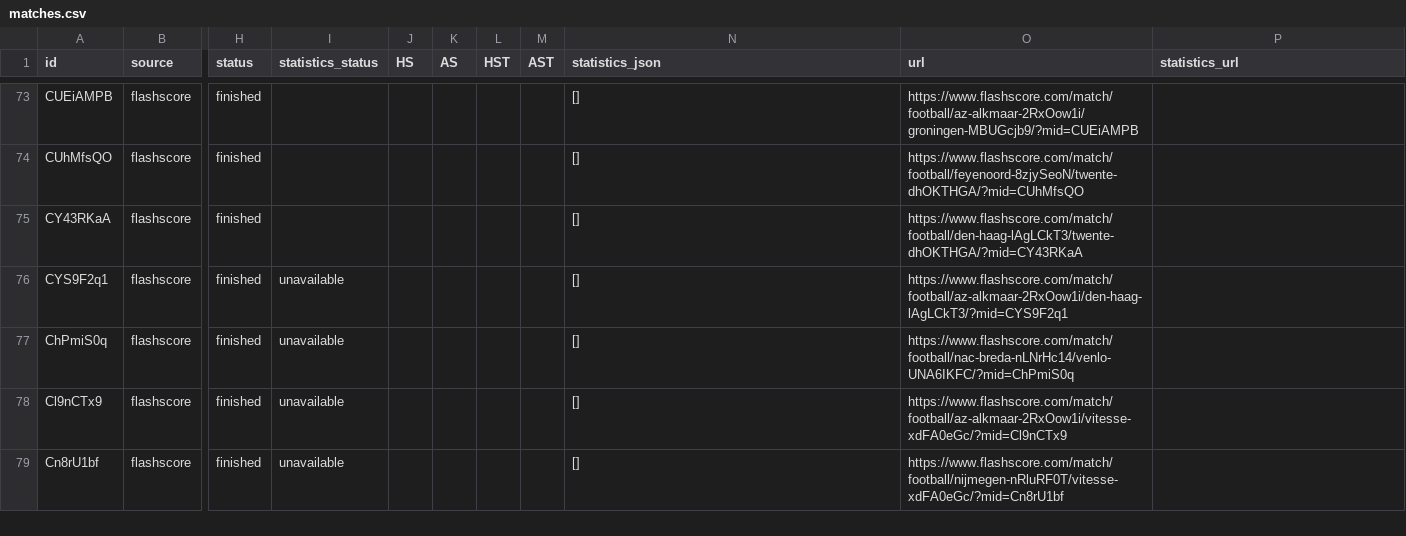
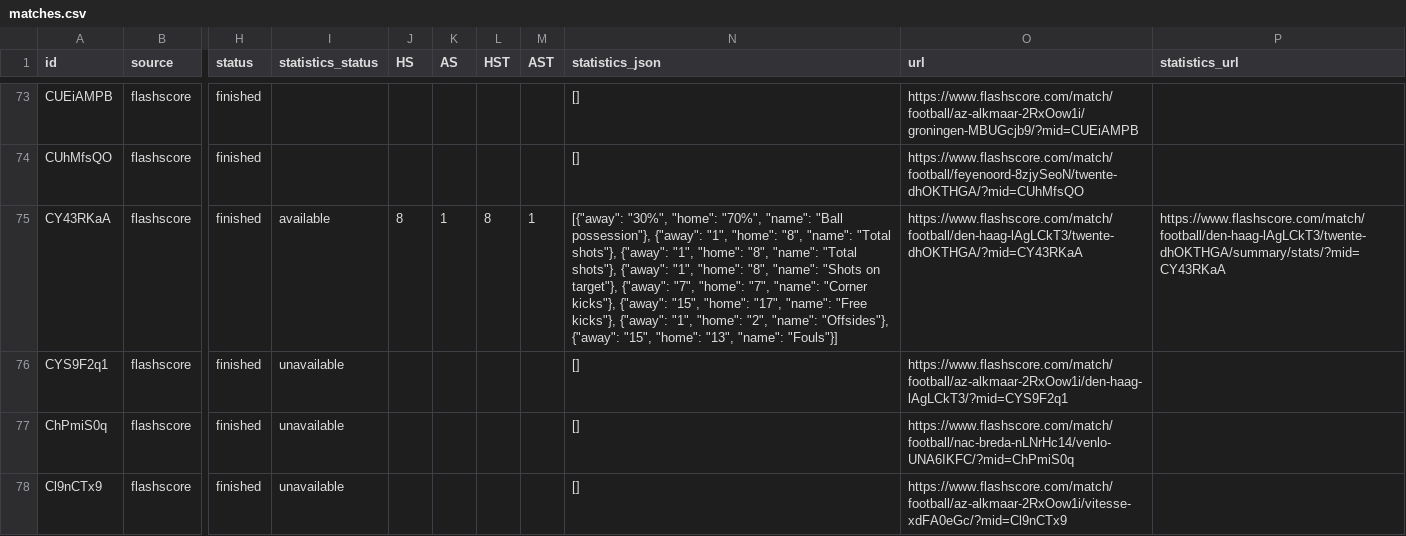
Before and after one commit to JAXON220803/data_scrapping, a CSV file: data/Netherlands/N1/2012-2013/flashscore/matches.csv, drawn as a sheet; only a part is shown, gaps mark what is left out; the shorter side is filled out with more unchanged rows; the diff covers the shown part only; the diff names each change by its address in the sheet, - before the commit and + after, or states it on an @@ line.

```diff
--- a/data/Netherlands/N1/2012-2013/flashscore/matches.csv
+++ b/data/Netherlands/N1/2012-2013/flashscore/matches.csv
-I75 (statistics_status): (empty)
+I75 (statistics_status): available
-J75 (HS): (empty)
+J75 (HS): 8
-K75 (AS): (empty)
+K75 (AS): 1
-L75 (HST): (empty)
+L75 (HST): 8
-M75 (AST): (empty)
+M75 (AST): 1
-N75 (statistics_json): []
+N75 (statistics_json): [{"away": "30%", "home": "70%", "name": "Ball possession"}, {"away": "1", "home": "8", "name": "Total shots"}, {"away": "1", "home": "8", "name": "Total shots"}, {"away": "1", "home": "8", "name": "Shots on target"}, {"away": "7", "home": "7", "name": "Corner kicks"}, {"away": "15", "home": "17", "name": "Free kicks"}, {"away": "1", "home": "2", "name": "Offsides"}, {"away": "15", "home": "13", "name": "Fouls"}]
-P75 (statistics_url): (empty)
+P75 (statistics_url): https://www.flashscore.com/match/football/den-haag-lAgLCkT3/twente-dhOKTHGA/summary/stats/?mid=CY43RKaA
```
Also changed, not shown: 35 edited cells elsewhere in this file, filled/Netherlands/2012-2013/N1.csv, 5 other files.
